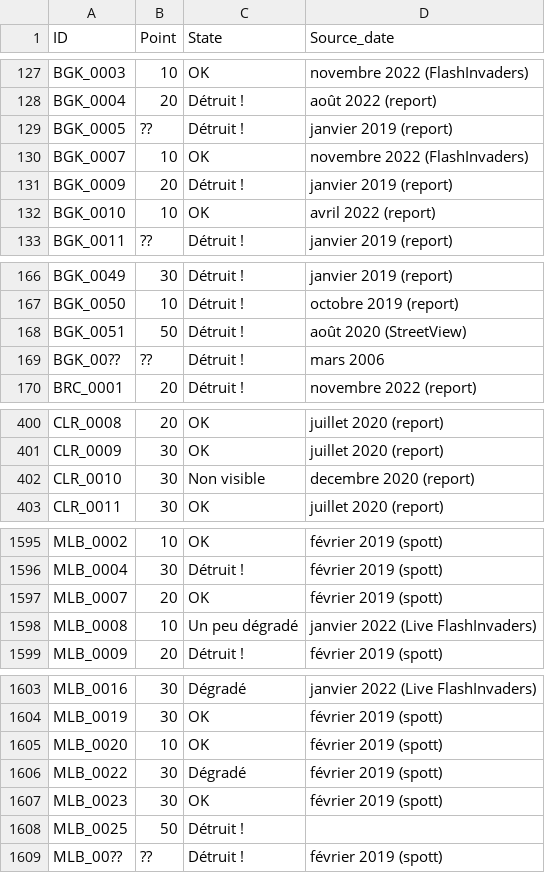
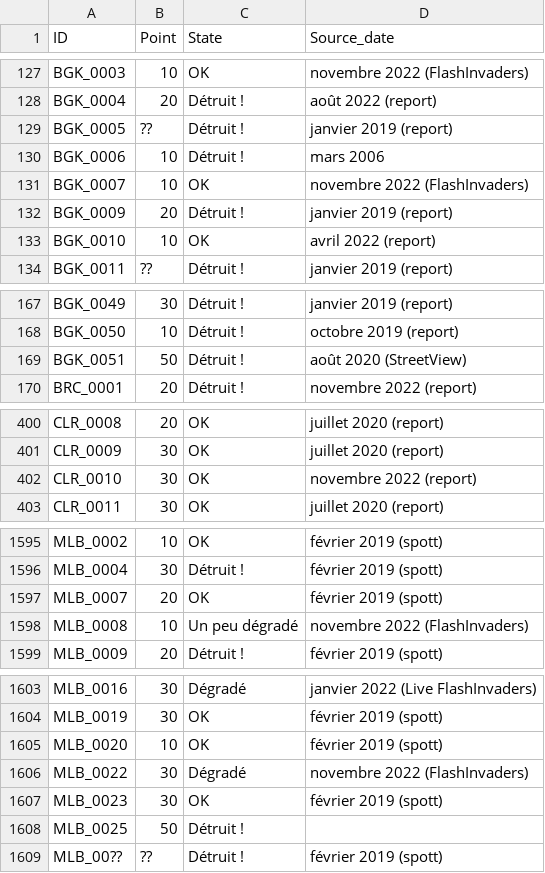
Before and after one commit to SHAO-Nuoya/Where-Are-My-INVADERS, a CSV file: data/info.csv, drawn as a sheet; only a part is shown, gaps mark what is left out; the diff covers the shown part only.

```diff
--- a/data/info.csv
+++ b/data/info.csv
@@ -129,2 +129,3 @@ BGK_0004;20;Détruit !;août 2022 (report)
 BGK_0005;??;Détruit !;janvier 2019 (report)
+BGK_0006;10;Détruit !;mars 2006
 BGK_0007;10;OK;novembre 2022 (FlashInvaders)
@@ -168,3 +169,2 @@ BGK_0050;10;Détruit !;octobre 2019 (report)
 BGK_0051;50;Détruit !;août 2020 (StreetView)
-BGK_00??;??;Détruit !;mars 2006
 BRC_0001;20;Détruit !;novembre 2022 (report)
@@ -401,3 +401,3 @@ CLR_0008;20;OK;juillet 2020 (report)
 CLR_0009;30;OK;juillet 2020 (report)
-CLR_0010;30;Non visible;decembre 2020 (report)
+CLR_0010;30;OK;novembre 2022 (report)
 CLR_0011;30;OK;juillet 2020 (report)
@@ -1597,3 +1597,3 @@ MLB_0004;30;Détruit !;février 2019 (spott)
 MLB_0007;20;OK;février 2019 (spott)
-MLB_0008;10;Un peu dégradé;janvier 2022 (Live FlashInvaders)
+MLB_0008;10;Un peu dégradé;novembre 2022 (FlashInvaders)
 MLB_0009;20;Détruit !;février 2019 (spott)
@@ -1605,3 +1605,3 @@ MLB_0019;30;OK;février 2019 (spott)
 MLB_0020;10;OK;février 2019 (spott)
-MLB_0022;30;Dégradé;février 2019 (spott)
+MLB_0022;30;Dégradé;novembre 2022 (FlashInvaders)
 MLB_0023;30;OK;février 2019 (spott)
```
Also changed, not shown: 1 edited cell elsewhere in this file, data/xueying.csv, 2 other files.
